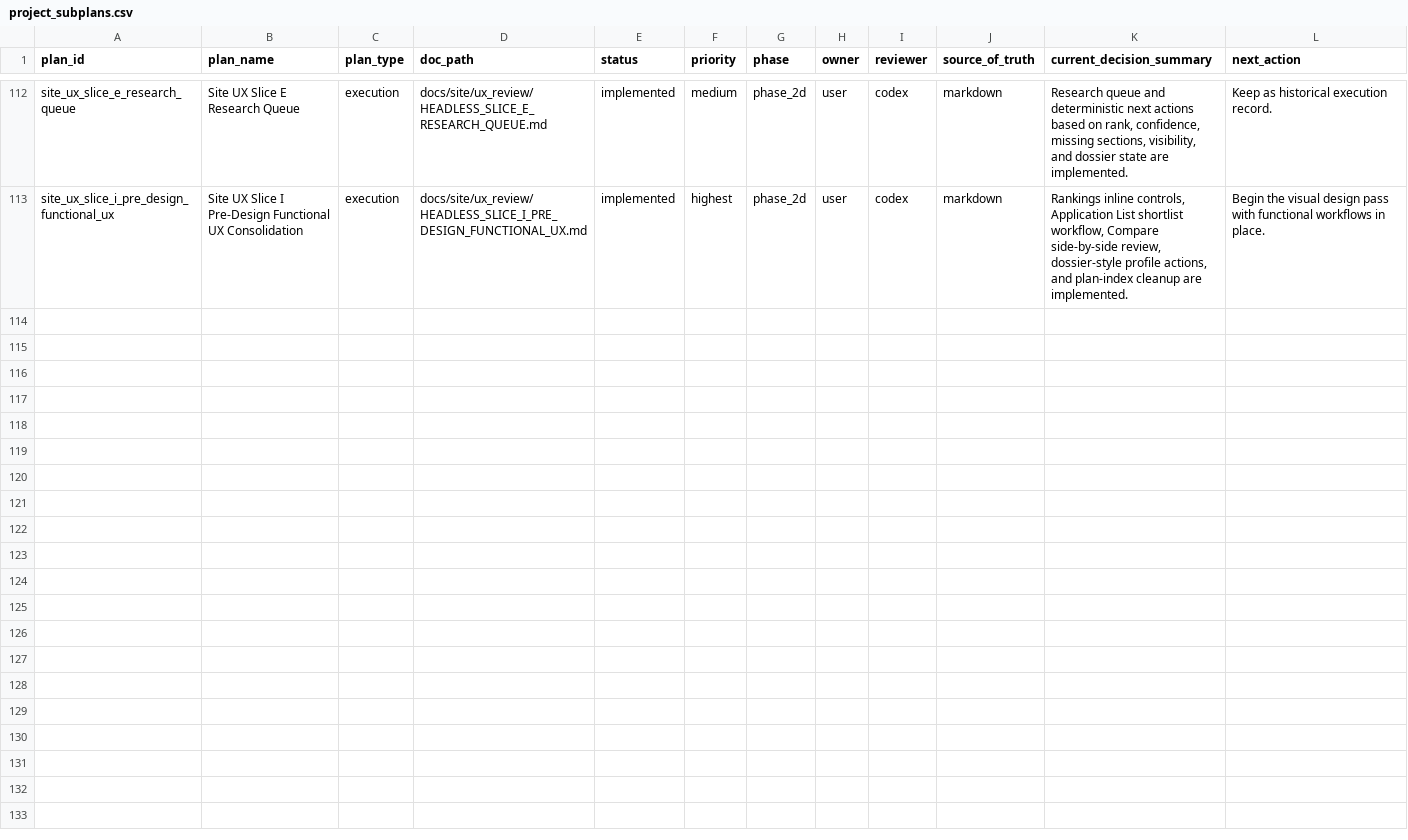
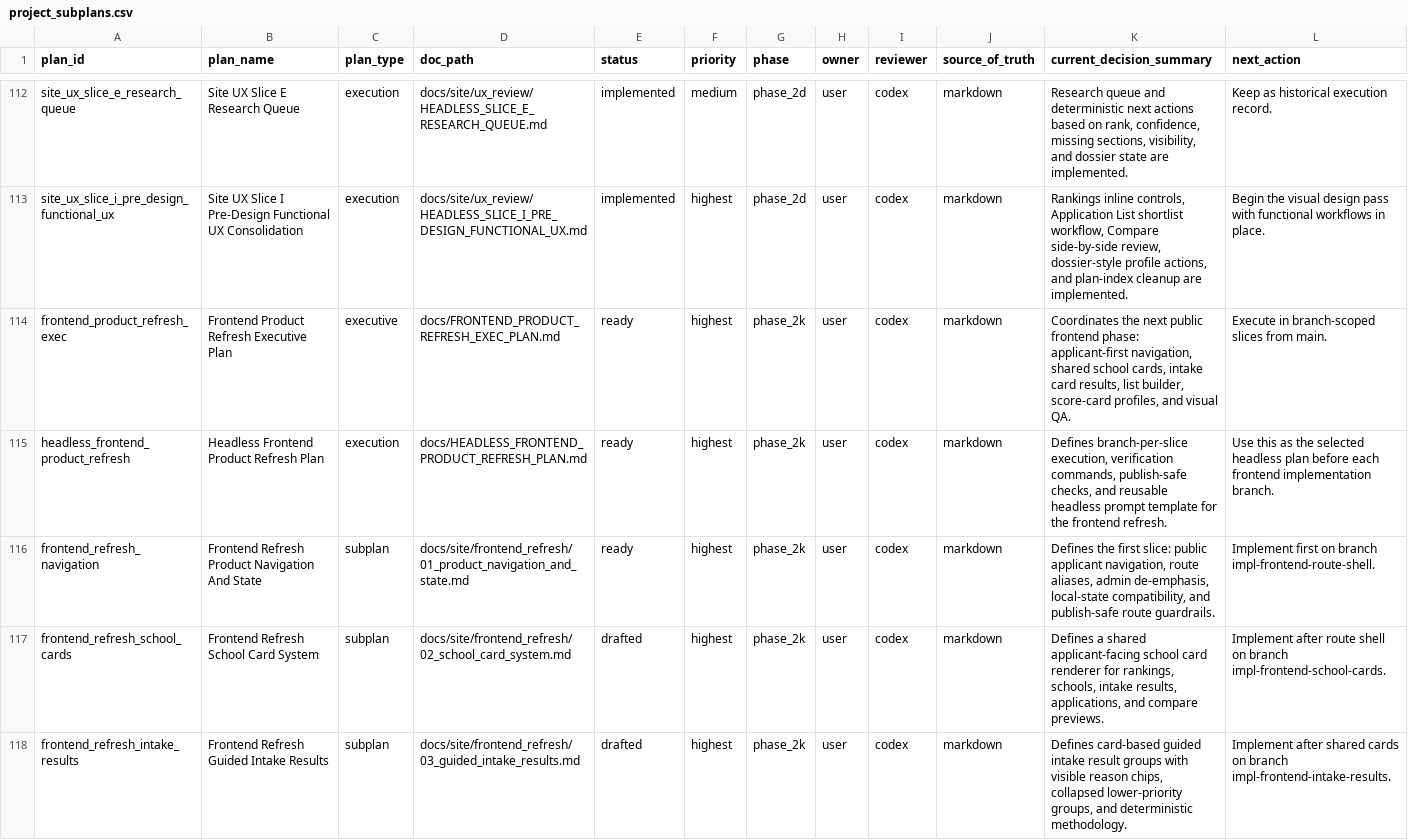
Before and after one commit to justin-napolitano/med-school-ranker, a CSV file: data/project_subplans.csv, drawn as a sheet; only a part is shown, gaps mark what is left out; the diff covers the shown part only; the diff names each change by its address in the sheet, - before the commit and + after, or states it on an @@ line.

Commit message:
Plan frontend product refresh slices

```diff
--- a/data/project_subplans.csv
+++ b/data/project_subplans.csv
+row 114: frontend_product_refresh_exec | Frontend Product Refresh Executive Plan | executive | docs/FRONTEND_PRODUCT_REFRESH_EXEC_PLAN.md | ready | highest | phase_2k | user | codex | markdown | Coordinates the next public frontend phase: applicant-first navigation, shared school cards, intake card results, list builder, score-card profiles, and visual QA. | Execute in branch-scoped slices from main.
+row 115: headless_frontend_product_refresh | Headless Frontend Product Refresh Plan | execution | docs/HEADLESS_FRONTEND_PRODUCT_REFRESH_PLAN.md | ready | highest | phase_2k | user | codex | markdown | Defines branch-per-slice execution, verification commands, publish-safe checks, and reusable headless prompt template for the frontend refresh. | Use this as the selected headless plan before each frontend implementation branch.
+row 116: frontend_refresh_navigation | Frontend Refresh Product Navigation And State | subplan | docs/site/frontend_refresh/01_product_navigation_and_state.md | ready | highest | phase_2k | user | codex | markdown | Defines the first slice: public applicant navigation, route aliases, admin de-emphasis, local-state compatibility, and publish-safe route guardrails. | Implement first on branch impl-frontend-route-shell.
+row 117: frontend_refresh_school_cards | Frontend Refresh School Card System | subplan | docs/site/frontend_refresh/02_school_card_system.md | drafted | highest | phase_2k | user | codex | markdown | Defines a shared applicant-facing school card renderer for rankings, schools, intake results, applications, and compare previews. | Implement after route shell on branch impl-frontend-school-cards.
+row 118: frontend_refresh_intake_results | Frontend Refresh Guided Intake Results | subplan | docs/site/frontend_refresh/03_guided_intake_results.md | drafted | highest | phase_2k | user | codex | markdown | Defines card-based guided intake result groups with visible reason chips, collapsed lower-priority groups, and deterministic methodology. | Implement after shared cards on branch impl-frontend-intake-results.
```
Also changed, not shown: 4 added rows elsewhere in this file, 11 other files.
